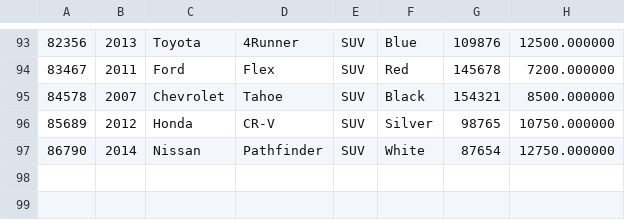
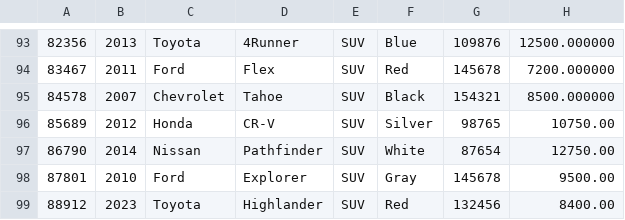
Before and after one commit to SergJac/WorkshopFive_CarDealershipPart2, a CSV file: DB_Dealership.csv, drawn as a sheet; only a part is shown, gaps mark what is left out; the diff names each change by its address in the sheet, - before the commit and + after, or states it on an @@ line.

```diff
--- a/DB_Dealership.csv
+++ b/DB_Dealership.csv
-H96: 10750.000000
+H96: 10750.00
-H97: 12750.000000
+H97: 12750.00
+row 98: 87801 | 2010 | Ford | Explorer | SUV | Gray | 145678 | 9500.00
+row 99: 88912 | 2023 | Toyota | Highlander | SUV | Red | 132456 | 8400.00
```
Also changed, not shown: 18 other files.
